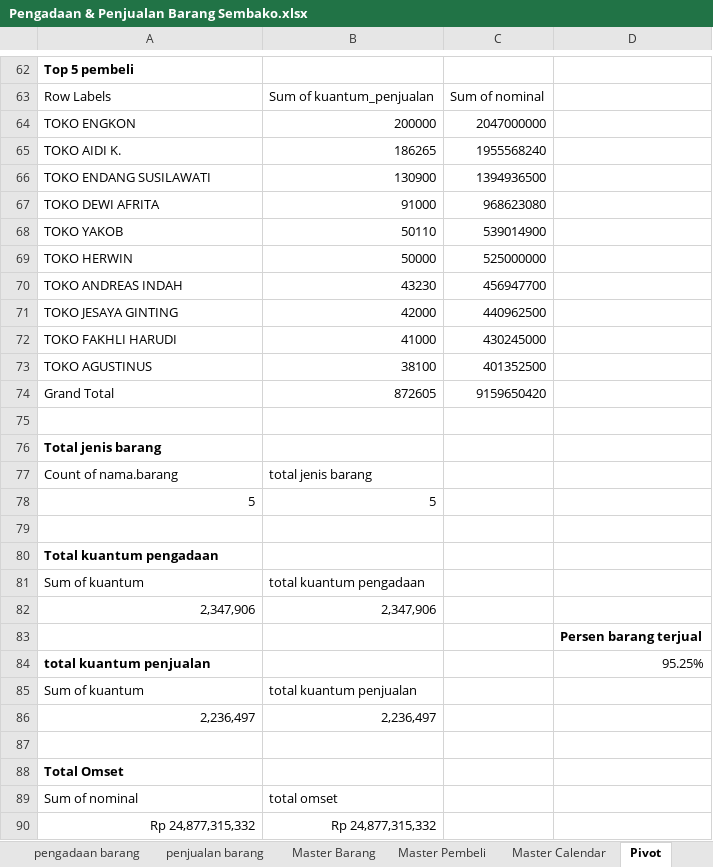
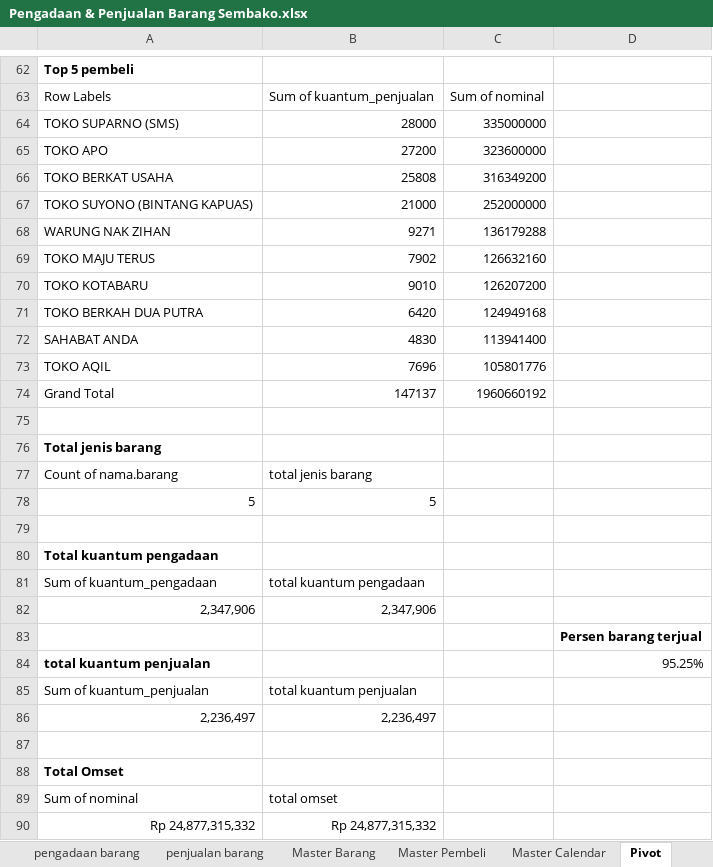
Before and after one commit to dhikaramadhansaputra/Full_Project_Data_Analyst, an Excel workbook: Dashboard penjualan dan pengadaan barang sembako/Pengadaan & Penjualan Barang Sembako.xlsx, sheet Pivot, drawn as a sheet; only a part is shown, gaps mark what is left out; values as stored, in another font and other column widths than the file's, no borders; charts and pictures not drawn; removed rows and columns are numbered as before the commit, all else as after; the diff covers the shown part only; the diff names each change by its address in the sheet, - before the commit and + after, or states it on an @@ line.

```diff
--- a/Dashboard penjualan dan pengadaan barang sembako/Pengadaan & Penjualan Barang Sembako.xlsx (sheet Pivot)
+++ b/Dashboard penjualan dan pengadaan barang sembako/Pengadaan & Penjualan Barang Sembako.xlsx (sheet Pivot)
-row 64: TOKO ENGKON | 200000 | 2047000000
-row 65: TOKO AIDI K. | 186265 | 1955568240
-row 66: TOKO ENDANG SUSILAWATI | 130900 | 1394936500
-row 67: TOKO DEWI AFRITA | 91000 | 968623080
-row 68: TOKO YAKOB | 50110 | 539014900
-row 69: TOKO HERWIN | 50000 | 525000000
-row 70: TOKO ANDREAS INDAH | 43230 | 456947700
-row 71: TOKO JESAYA GINTING | 42000 | 440962500
-row 72: TOKO FAKHLI HARUDI | 41000 | 430245000
-row 73: TOKO AGUSTINUS | 38100 | 401352500
+row 64: TOKO SUPARNO (SMS) | 28000 | 335000000
+row 65: TOKO APO | 27200 | 323600000
+row 66: TOKO BERKAT USAHA | 25808 | 316349200
+row 67: TOKO SUYONO (BINTANG KAPUAS) | 21000 | 252000000
+row 68: WARUNG NAK ZIHAN | 9271 | 136179288
+row 69: TOKO MAJU TERUS | 7902 | 126632160
+row 70: TOKO KOTABARU | 9010 | 126207200
+row 71: TOKO BERKAH DUA PUTRA | 6420 | 124949168
+row 72: SAHABAT ANDA | 4830 | 113941400
+row 73: TOKO AQIL | 7696 | 105801776
-B74: 872605
+B74: 147137
-C74: 9159650420
+C74: 1960660192
-A81: Sum of kuantum
+A81: Sum of kuantum_pengadaan
-A85: Sum of kuantum
+A85: Sum of kuantum_penjualan
```
Also changed, not shown: 1 added row, 1 removed row and 52 edited cells elsewhere in this sheet, sheet Dashboard, sheet Master Calendar, sheet Master Barang, charts or pictures, 1 other file.
